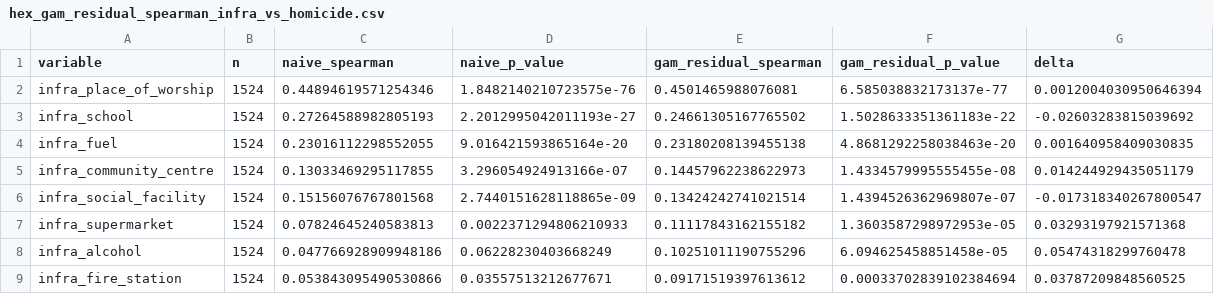
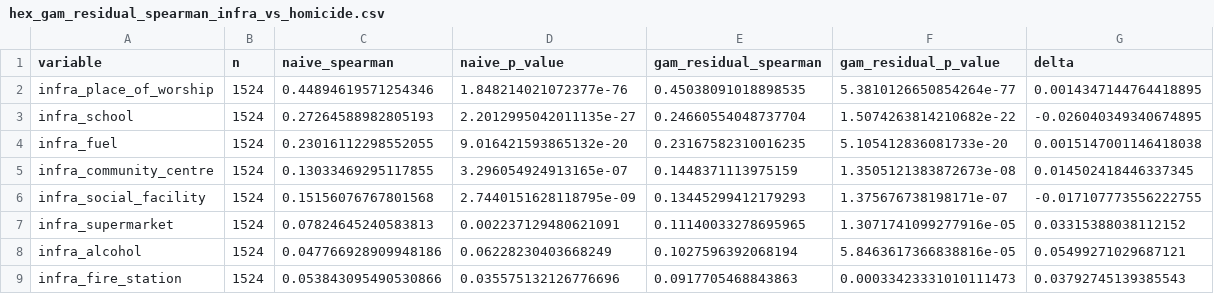
Before and after one commit to DylanBerry1/gun-violence-analysis, a CSV file: reports/figures/hex_gam_residual_spearman_infra_vs_homicide.csv, drawn as a sheet; only a part is shown; the diff covers the shown part only.

```diff
--- a/reports/figures/hex_gam_residual_spearman_infra_vs_homicide.csv
+++ b/reports/figures/hex_gam_residual_spearman_infra_vs_homicide.csv
@@ -1,9 +1,9 @@
 variable,n,naive_spearman,naive_p_value,gam_residual_spearman,gam_residual_p_value,delta
-infra_place_of_worship,1524,0.44894619571254346,1.8482140210723575e-76,0.4501465988076081,6.585038832173137e-77,0.0012004030950646394
-infra_school,1524,0.27264588982805193,2.2012995042011193e-27,0.24661305167765502,1.5028633351361183e-22,-0.02603283815039692
-infra_fuel,1524,0.23016112298552055,9.016421593865164e-20,0.23180208139455138,4.8681292258038463e-20,0.001640958409030835
-infra_community_centre,1524,0.13033469295117855,3.296054924913166e-07,0.14457962238622973,1.4334579995555455e-08,0.014244929435051179
-infra_social_facility,1524,0.15156076767801568,2.7440151628118865e-09,0.13424242741021514,1.4394526362969807e-07,-0.017318340267800547
-infra_supermarket,1524,0.07824645240583813,0.0022371294806210933,0.11117843162155182,1.3603587298972953e-05,0.03293197921571368
-infra_alcohol,1524,0.047766928909948186,0.06228230403668249,0.10251011190755296,6.094625458851458e-05,0.05474318299760478
-infra_fire_station,1524,0.053843095490530866,0.03557513212677671,0.09171519397613612,0.00033702839102384694,0.03787209848560525
+infra_place_of_worship,1524,0.44894619571254346,1.848214021072377e-76,0.45038091018898535,5.3810126650854264e-77,0.0014347144764418895
+infra_school,1524,0.27264588982805193,2.2012995042011135e-27,0.24660554048737704,1.5074263814210682e-22,-0.026040349340674895
+infra_fuel,1524,0.23016112298552055,9.016421593865132e-20,0.23167582310016235,5.105412836081733e-20,0.0015147001146418038
+infra_community_centre,1524,0.13033469295117855,3.296054924913165e-07,0.1448371113975159,1.3505121383872673e-08,0.014502418446337345
+infra_social_facility,1524,0.15156076767801568,2.7440151628118795e-09,0.13445299412179293,1.375676738198171e-07,-0.017107773556222755
+infra_supermarket,1524,0.07824645240583813,0.002237129480621091,0.11140033278695965,1.3071741099277916e-05,0.03315388038112152
+infra_alcohol,1524,0.047766928909948186,0.06228230403668249,0.1027596392068194,5.8463617366838816e-05,0.05499271029687121
+infra_fire_station,1524,0.053843095490530866,0.035575132126776696,0.0917705468843863,0.00033423331010111473,0.03792745139385543
```
Also changed, not shown: 92 edited cells elsewhere in this file, reports/figures/hex_gam_residual_spearman_crime_vs_homicide.csv, 11 other files.
